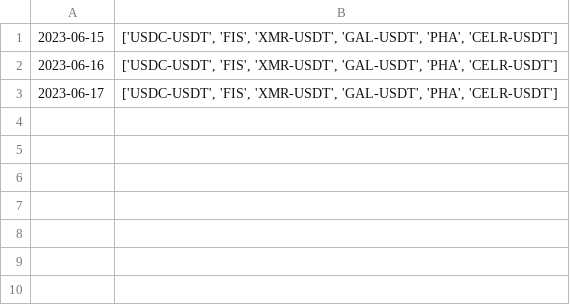
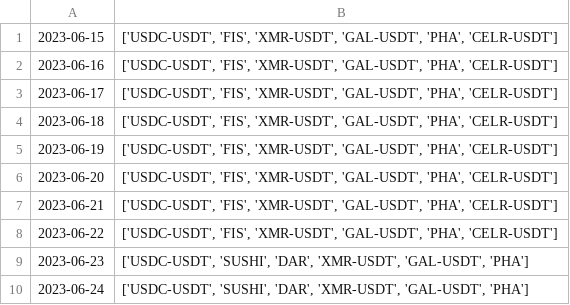
Before and after one commit to helmi75/bot_app, a CSV file: database/pools.csv, drawn as a sheet.

```diff
--- a/database/pools.csv
+++ b/database/pools.csv
@@ -3 +3,8 @@
 2023-06-17,"['USDC-USDT', 'FIS', 'XMR-USDT', 'GAL-USDT', 'PHA', 'CELR-USDT']"
+2023-06-18,"['USDC-USDT', 'FIS', 'XMR-USDT', 'GAL-USDT', 'PHA', 'CELR-USDT']"
+2023-06-19,"['USDC-USDT', 'FIS', 'XMR-USDT', 'GAL-USDT', 'PHA', 'CELR-USDT']"
+2023-06-20,"['USDC-USDT', 'FIS', 'XMR-USDT', 'GAL-USDT', 'PHA', 'CELR-USDT']"
+2023-06-21,"['USDC-USDT', 'FIS', 'XMR-USDT', 'GAL-USDT', 'PHA', 'CELR-USDT']"
+2023-06-22,"['USDC-USDT', 'FIS', 'XMR-USDT', 'GAL-USDT', 'PHA', 'CELR-USDT']"
+2023-06-23,"['USDC-USDT', 'SUSHI', 'DAR', 'XMR-USDT', 'GAL-USDT', 'PHA']"
+2023-06-24,"['USDC-USDT', 'SUSHI', 'DAR', 'XMR-USDT', 'GAL-USDT', 'PHA']"
```
Also changed, not shown: 1 other file.
